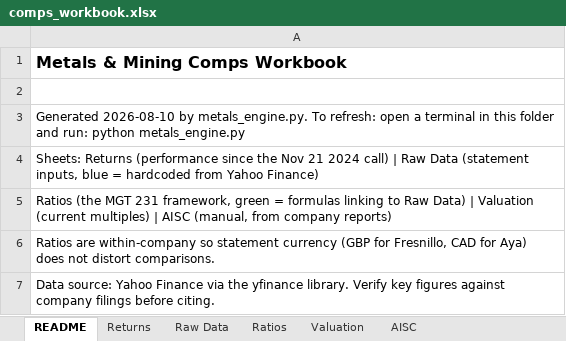
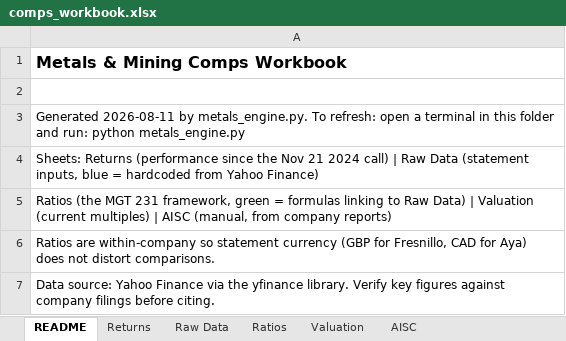
Before and after one commit to yalchinnijat/metals-mining-research, an Excel workbook: 02-data-engine/comps_workbook.xlsx, sheet README, drawn as a sheet; values as stored, in another font and other column widths than the file's, no borders; the diff names each change by its address in the sheet, - before the commit and + after, or states it on an @@ line.

```diff
--- a/02-data-engine/comps_workbook.xlsx (sheet README)
+++ b/02-data-engine/comps_workbook.xlsx (sheet README)
-A3: Generated 2026-08-10 by metals_engine.py.…
+A3: Generated 2026-08-11 by metals_engine.py.…
```
Also changed, not shown: sheet Valuation, sheet Returns, 1 other file.
